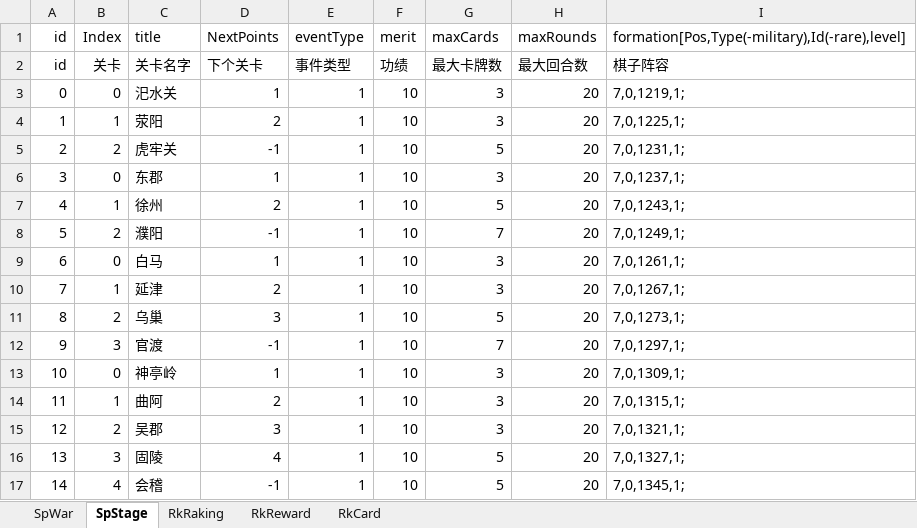
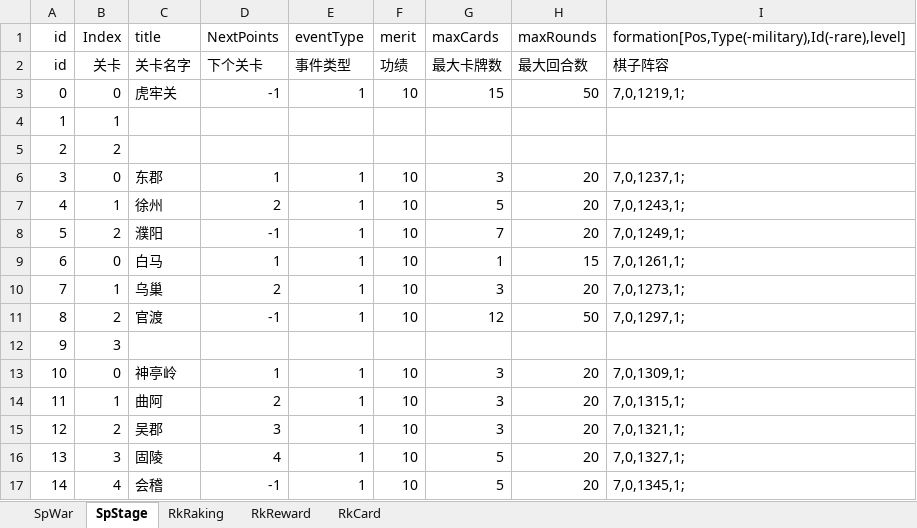
Before and after one commit to MiYanLiang/HeroScrollPj, an Excel workbook: Server/SpWarTable.xlsx, sheet SpStage, drawn as a sheet; only a part is shown; values as stored, in another font and other column widths than the file's, no borders; the diff covers the shown part only; the diff names each change by its address in the sheet, - before the commit and + after, or states it on an @@ line.

Commit message:
数据表：更新

```diff
--- a/Server/SpWarTable.xlsx (sheet SpStage)
+++ b/Server/SpWarTable.xlsx (sheet SpStage)
-C3 (title): 汜水关
+C3 (title): 虎牢关
-D3 (NextPoints): 1
+D3 (NextPoints): -1
-G3 (maxCards): 3
+G3 (maxCards): 15
-H3 (maxRounds): 20
+H3 (maxRounds): 50
-C4 (title): 荥阳
+C4 (title): (empty)
-D4 (NextPoints): 2
+D4 (NextPoints): (empty)
-E4:E5 (eventType): 1
+E4:E5 (eventType): (empty)
-F4:F5 (merit): 10
+F4:F5 (merit): (empty)
-G4 (maxCards): 3
+G4 (maxCards): (empty)
-H4:H5 (maxRounds): 20
+H4:H5 (maxRounds): (empty)
-I4: 7,0,1225,1;
+I4: (empty)
-C5 (title): 虎牢关
+C5 (title): (empty)
-D5 (NextPoints): -1
+D5 (NextPoints): (empty)
-G5 (maxCards): 5
+G5 (maxCards): (empty)
-I5: 7,0,1231,1;
+I5: (empty)
-G9 (maxCards): 3
+G9 (maxCards): 1
-H9 (maxRounds): 20
+H9 (maxRounds): 15
-C10 (title): 延津
+C10 (title): 乌巢
-I10: 7,0,1267,1;
+I10: 7,0,1273,1;
-C11 (title): 乌巢
+C11 (title): 官渡
-D11 (NextPoints): 3
+D11 (NextPoints): -1
-G11 (maxCards): 5
+G11 (maxCards): 12
-H11 (maxRounds): 20
+H11 (maxRounds): 50
-I11: 7,0,1273,1;
+I11: 7,0,1297,1;
-C12 (title): 官渡
+C12 (title): (empty)
-D12 (NextPoints): -1
+D12 (NextPoints): (empty)
-E12 (eventType): 1
+E12 (eventType): (empty)
-F12 (merit): 10
+F12 (merit): (empty)
-G12 (maxCards): 7
+G12 (maxCards): (empty)
-H12 (maxRounds): 20
+H12 (maxRounds): (empty)
-I12: 7,0,1297,1;
+I12: (empty)
```
Also changed, not shown: 28 edited cells elsewhere in this sheet, sheet SpWar.
